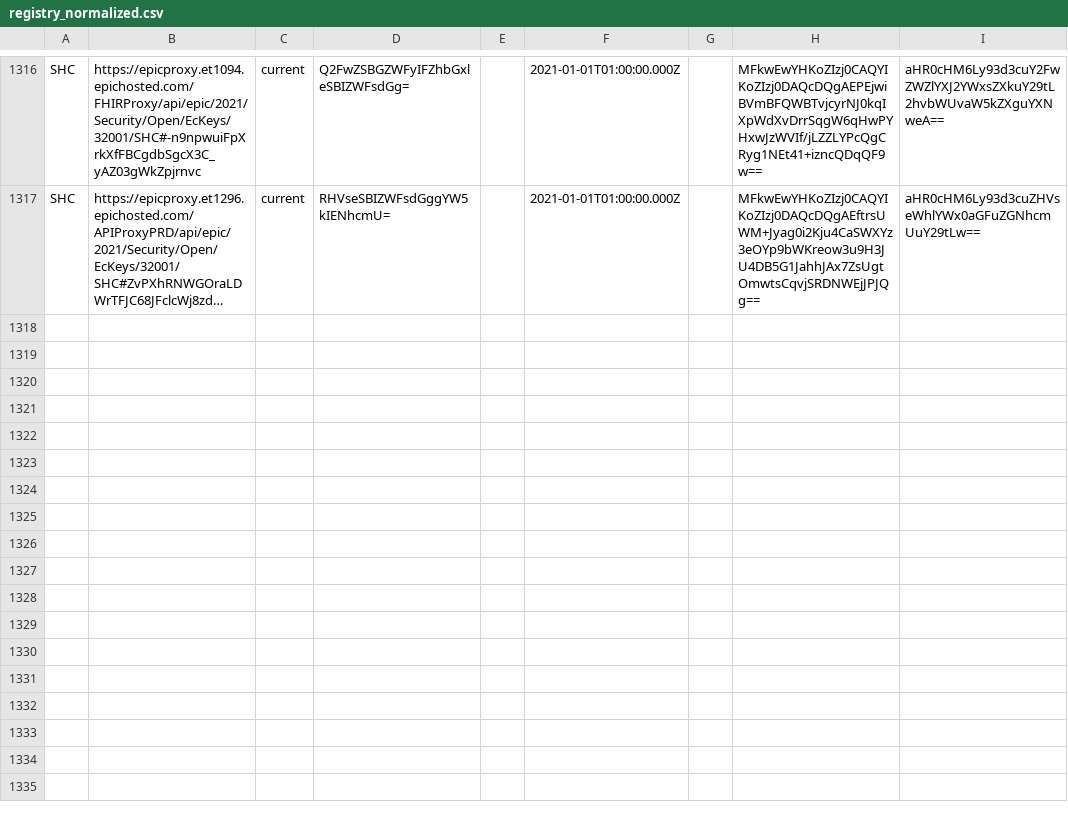
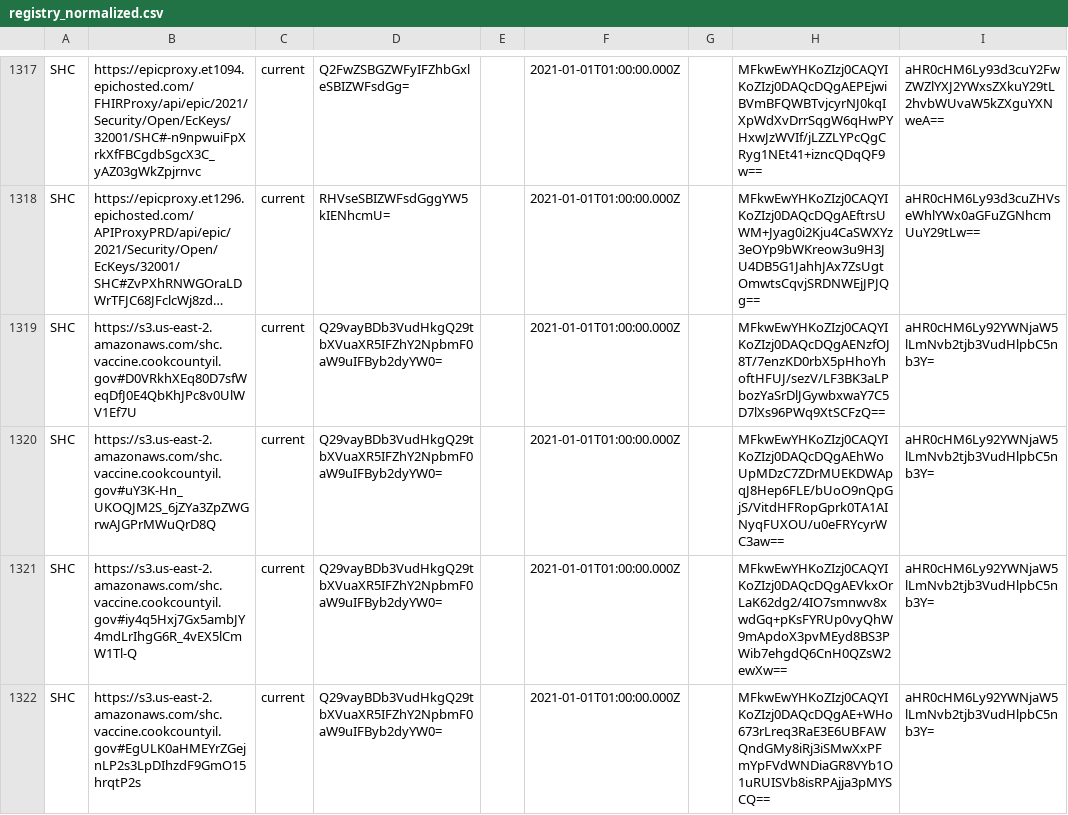
Before and after one commit to Path-Check/trust-registry, a CSV file: registry_normalized.csv, drawn as a sheet; only a part is shown, gaps mark what is left out; long unchanged cells end in …; the diff covers the shown part only; the diff names each change by its address in the sheet, - before the commit and + after, or states it on an @@ line.

Commit message:
Registry updates for 2022-03-31

```diff
--- a/registry_normalized.csv
+++ b/registry_normalized.csv
+row 1319: SHC | https://s3.us-east-2.amazonaws.com/shc.vaccine.cookcountyil.gov#D0VRkhXEq80D7sfWeqDfJ0E4QbKhJPc8v0UlWV1Ef7U | current | Q29vayBDb3VudHkgQ29tbXVuaXR5IFZhY2NpbmF0aW9uIFByb2dyYW0= |  | 2021-01-01T01:00:00.000Z |  | MFkwEwYHKoZIzj0CAQYIKoZIzj0DAQcDQgAENzfOJ8T/7enzKD0rbX5pHhoYhoftHFUJ/sezV/LF3BK3aLPbozYaSrDlJGywbxwaY7C5D7lXs96PWq9XtSCFzQ== | aHR0cHM6Ly92YWNjaW5lLmNvb2tjb3VudHlpbC5nb3Y=
+row 1320: SHC | https://s3.us-east-2.amazonaws.com/shc.vaccine.cookcountyil.gov#uY3K-Hn_UKOQJM2S_6jZYa3ZpZWGrwAJGPrMWuQrD8Q | current | Q29vayBDb3VudHkgQ29tbXVuaXR5IFZhY2NpbmF0aW9uIFByb2dyYW0= |  | 2021-01-01T01:00:00.000Z |  | MFkwEwYHKoZIzj0CAQYIKoZIzj0DAQcDQgAEhWoUpMDzC7ZDrMUEKDWApqJ8Hep6FLE/bUoO9nQpGjS/VitdHFRopGprk0TA1AINyqFUXOU/u0eFRYcyrWC3aw== | aHR0cHM6Ly92YWNjaW5lLmNvb2tjb3VudHlpbC5nb3Y=
+row 1321: SHC | https://s3.us-east-2.amazonaws.com/shc.vaccine.cookcountyil.gov#iy4q5Hxj7Gx5ambJY4mdLrIhgG6R_4vEX5lCmW1Tl-Q | current | Q29vayBDb3VudHkgQ29tbXVuaXR5IFZhY2NpbmF0aW9uIFByb2dyYW0= |  | 2021-01-01T01:00:00.000Z |  | MFkwEwYHKoZIzj0CAQYIKoZIzj0DAQcDQgAEVkxOrLaK62dg2/4IO7smnwv8xwdGq+pKsFYRUp0vyQhW9mApdoX3pvMEyd8BS3PWib7ehgdQ6CnH0QZsW2ewXw== | aHR0cHM6Ly92YWNjaW5lLmNvb2tjb3VudHlpbC5nb3Y=
+row 1322: SHC | https://s3.us-east-2.amazonaws.com/shc.vaccine.cookcountyil.gov#EgULK0aHMEYrZGejnLP2s3LpDIhzdF9GmO15hrqtP2s | current | Q29vayBDb3VudHkgQ29tbXVuaXR5IFZhY2NpbmF0aW9uIFByb2dyYW0= |  | 2021-01-01T01:00:00.000Z |  | MFkwEwYHKoZIzj0CAQYIKoZIzj0DAQcDQgAE+WHo673rLreq3RaE3E6UBFAWQndGMy8iRj3iSMwXxPFmYpFVdWNDiaGR8VYb1O1uRUISVb8isRPAjja3pMYSCQ== | aHR0cHM6Ly92YWNjaW5lLmNvb2tjb3VudHlpbC5nb3Y=
```
Also changed, not shown: 4 added rows and 1 edited cell elsewhere in this file, 2 other files.
